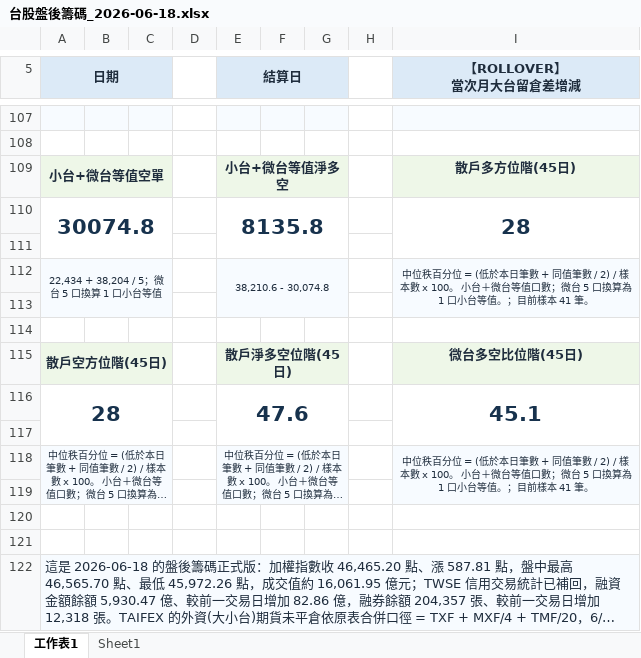
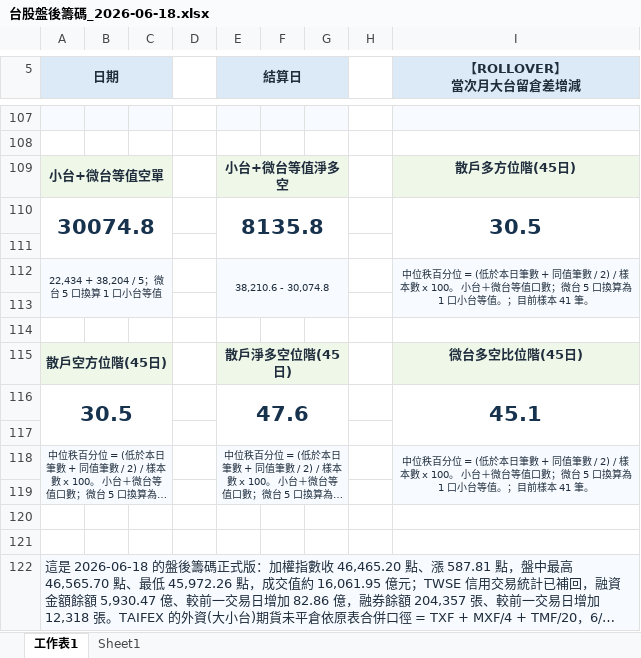
Before and after one commit to wu851127-rgb/chip-report-site, an Excel workbook: outputs/chip-report/台股盤後籌碼_2026-06-18.xlsx, sheet 工作表1, drawn as a sheet; only a part is shown, gaps mark what is left out; long unchanged cells end in …; values as stored, in another font and other column widths than the file's, no borders; the diff names each change by its address in the sheet, - before the commit and + after, or states it on an @@ line.

```diff
--- a/outputs/chip-report/台股盤後籌碼_2026-06-18.xlsx (sheet 工作表1)
+++ b/outputs/chip-report/台股盤後籌碼_2026-06-18.xlsx (sheet 工作表1)
-I110 (【ROLLOVER】 當次月大台留倉差增減): 28
+I110 (【ROLLOVER】 當次月大台留倉差增減): 30.5
-A116 (日期): 28
+A116 (日期): 30.5
```
Also changed, not shown: outputs/chip-report/台股盤後籌碼_2026-06-22.xlsx, outputs/chip-report/台股盤後籌碼_2026-08-20.xlsx, 52 other files.
